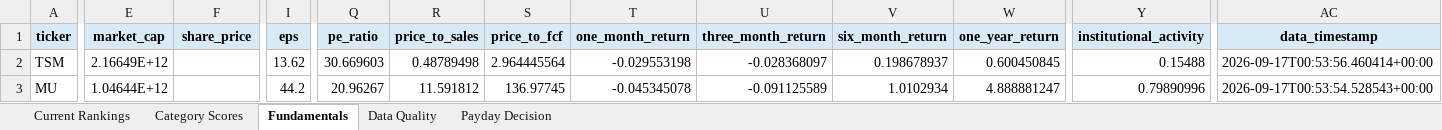
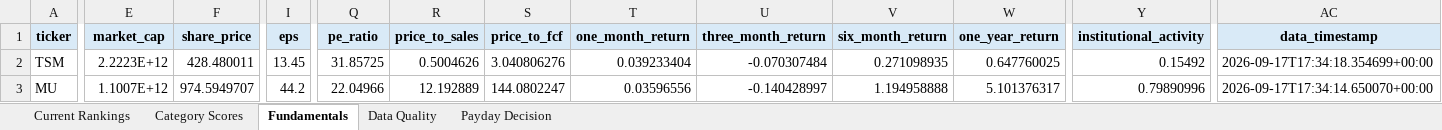
Before and after one commit to Grzesiak33/Version-2-Stock-Investment-Model, an Excel workbook: reports/investment_dashboard.xlsx, sheet Fundamentals, drawn as a sheet; only a part is shown, gaps mark what is left out; values as stored, in another font and other column widths than the file's, no borders; the diff covers the shown part only; the diff names each change by its address in the sheet, - before the commit and + after, or states it on an @@ line.

```diff
--- a/reports/investment_dashboard.xlsx (sheet Fundamentals)
+++ b/reports/investment_dashboard.xlsx (sheet Fundamentals)
-E2 (market_cap): 2.16649E+12
+E2 (market_cap): 2.2223E+12
-F2 (share_price): (empty)
+F2 (share_price): 428.480011
-I2 (eps): 13.62
+I2 (eps): 13.45
-Q2 (pe_ratio): 30.669603
+Q2 (pe_ratio): 31.85725
-R2 (price_to_sales): 0.48789498
+R2 (price_to_sales): 0.5004626
-S2 (price_to_fcf): 2.964445564
+S2 (price_to_fcf): 3.040806276
-T2 (one_month_return): -0.029553198
+T2 (one_month_return): 0.039233404
-U2 (three_month_return): -0.028368097
+U2 (three_month_return): -0.070307484
-V2 (six_month_return): 0.198678937
+V2 (six_month_return): 0.271098935
-W2 (one_year_return): 0.600450845
+W2 (one_year_return): 0.647760025
-Y2 (institutional_activity): 0.15488
+Y2 (institutional_activity): 0.15492
-AC2 (data_timestamp): 2026-09-17T00:53:56.460414+00:00
+AC2 (data_timestamp): 2026-09-17T17:34:18.354699+00:00
-E3 (market_cap): 1.04644E+12
+E3 (market_cap): 1.1007E+12
-F3 (share_price): (empty)
+F3 (share_price): 974.5949707
-Q3 (pe_ratio): 20.96267
+Q3 (pe_ratio): 22.04966
-R3 (price_to_sales): 11.591812
+R3 (price_to_sales): 12.192889
-S3 (price_to_fcf): 136.97745
+S3 (price_to_fcf): 144.0802247
-T3 (one_month_return): -0.045345078
+T3 (one_month_return): 0.03596556
-U3 (three_month_return): -0.091125589
+U3 (three_month_return): -0.140428997
-V3 (six_month_return): 1.0102934
+V3 (six_month_return): 1.194958888
-W3 (one_year_return): 4.888881247
+W3 (one_year_return): 5.101376317
-AC3 (data_timestamp): 2026-09-17T00:53:54.528543+00:00
+AC3 (data_timestamp): 2026-09-17T17:34:14.650070+00:00
```
Also changed, not shown: 7 added rows, 7 removed rows and 234 edited cells elsewhere in this sheet, sheet Category Scores, sheet Current Rankings, sheet Data Quality, sheet Payday Decision, 32 other files.
